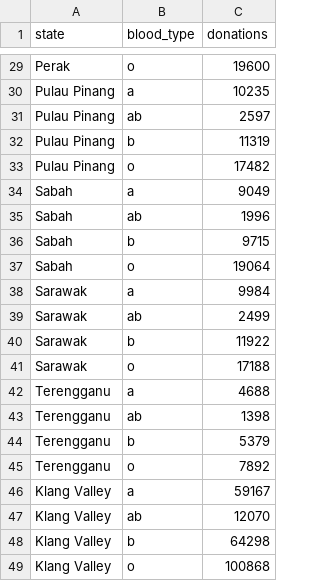
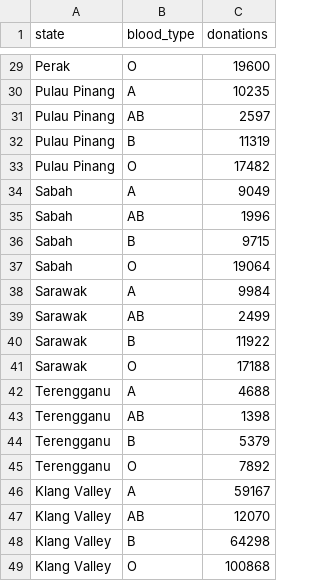
Before and after one commit to TahaFareed9/FIT3179, a CSV file: blood_donations_type.csv, drawn as a sheet; only a part is shown, gaps mark what is left out; the diff covers the shown part only; the diff names each change by its address in the sheet, - before the commit and + after, or states it on an @@ line.

```diff
--- a/blood_donations_type.csv
+++ b/blood_donations_type.csv
-B29 (blood_type): o
+B29 (blood_type): O
-B30 (blood_type): a
+B30 (blood_type): A
-B31 (blood_type): ab
+B31 (blood_type): AB
-B32 (blood_type): b
+B32 (blood_type): B
-B33 (blood_type): o
+B33 (blood_type): O
-B34 (blood_type): a
+B34 (blood_type): A
-B35 (blood_type): ab
+B35 (blood_type): AB
-B36 (blood_type): b
+B36 (blood_type): B
-B37 (blood_type): o
+B37 (blood_type): O
-B38 (blood_type): a
+B38 (blood_type): A
-B39 (blood_type): ab
+B39 (blood_type): AB
-B40 (blood_type): b
+B40 (blood_type): B
-B41 (blood_type): o
+B41 (blood_type): O
-B42 (blood_type): a
+B42 (blood_type): A
-B43 (blood_type): ab
+B43 (blood_type): AB
-B44 (blood_type): b
+B44 (blood_type): B
-B45 (blood_type): o
+B45 (blood_type): O
-B46 (blood_type): a
+B46 (blood_type): A
-B47 (blood_type): ab
+B47 (blood_type): AB
-B48 (blood_type): b
+B48 (blood_type): B
-B49 (blood_type): o
+B49 (blood_type): O
```
Also changed, not shown: 27 edited cells elsewhere in this file, 10 other files.
